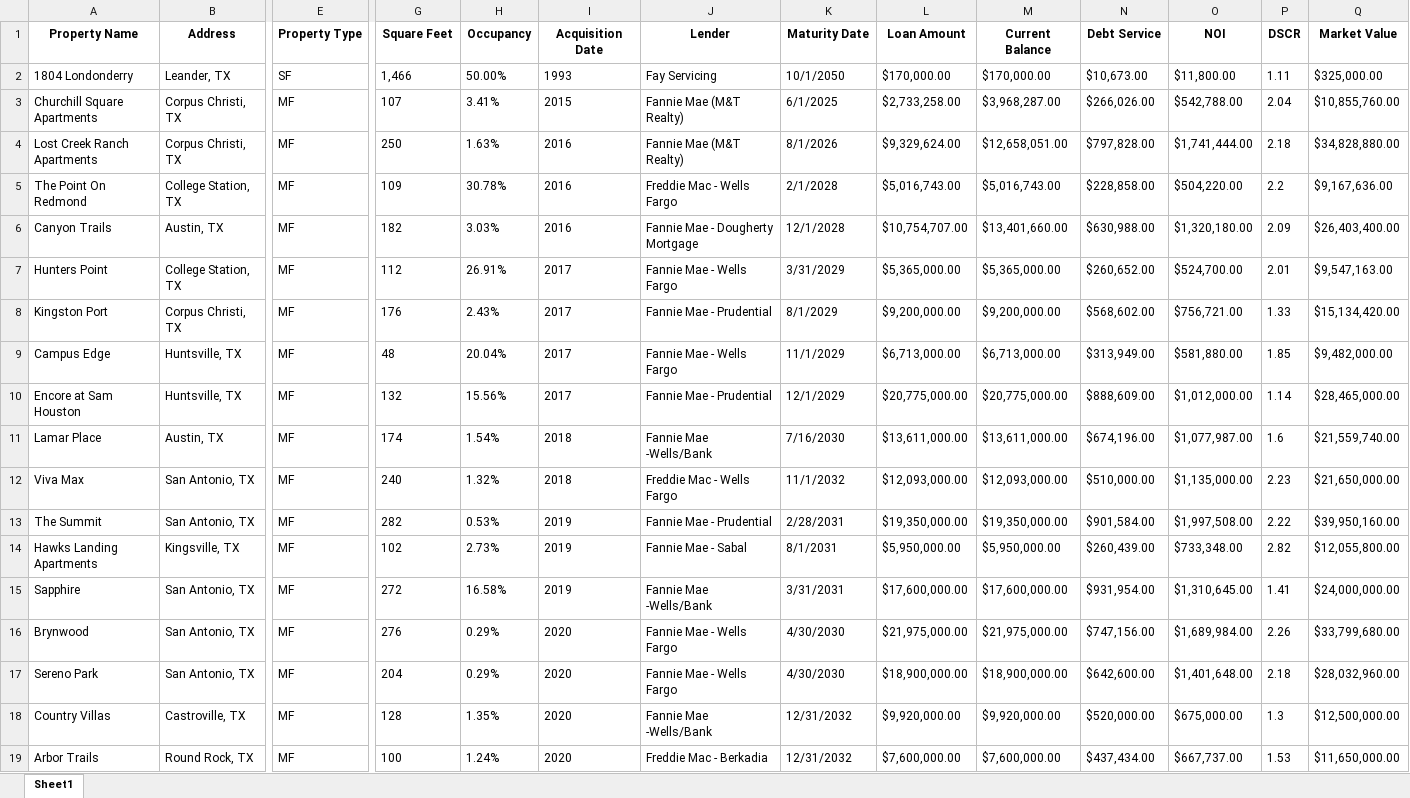
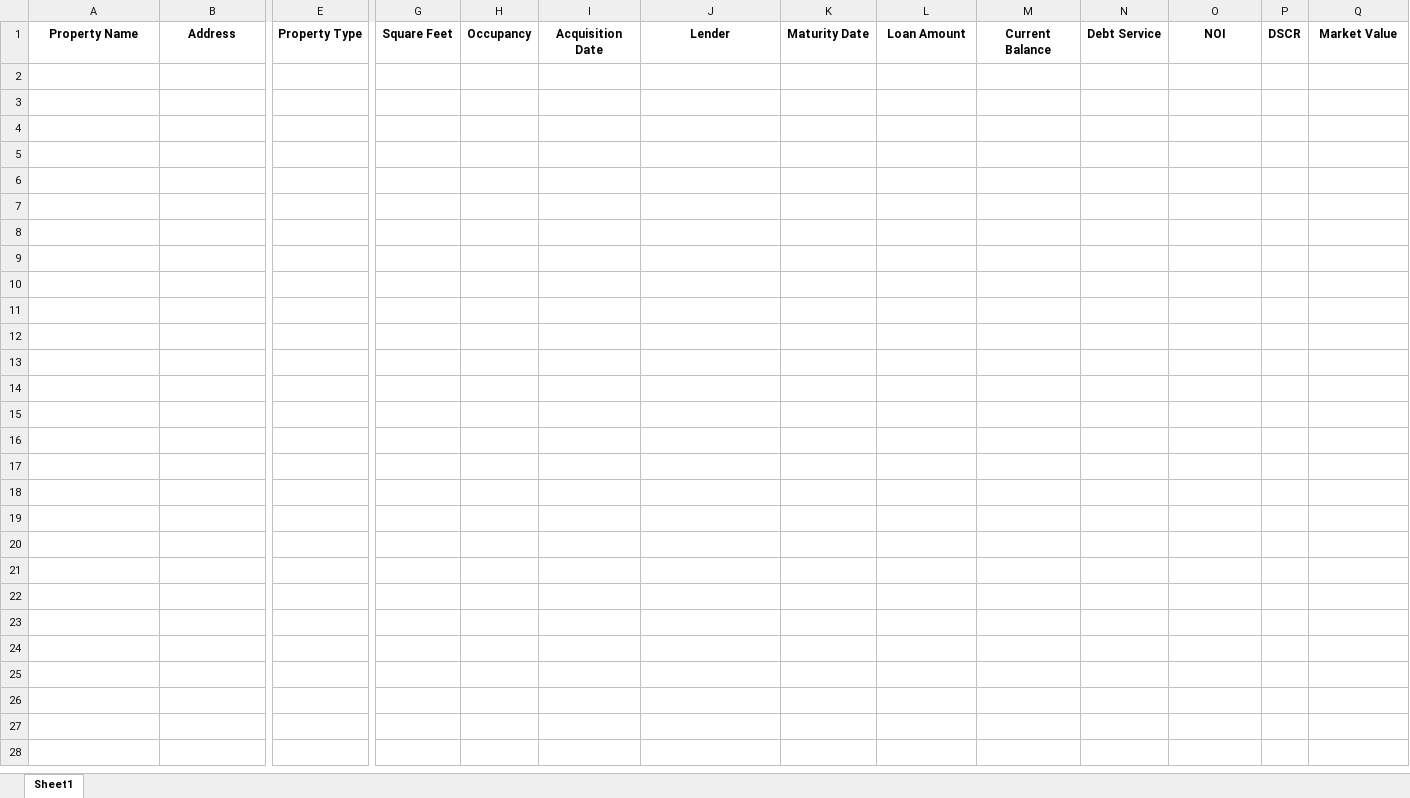
Before and after one commit to camgonzo1/ExtractSREO, an Excel workbook: ExtractSREO/Standardized-David T.xlsx, sheet Sheet1, drawn as a sheet; only a part is shown, gaps mark what is left out; values as stored, in another font and other column widths than the file's, no borders; rows hold the shown columns only; the diff covers the shown part only; the diff names each change by its address in the sheet, - before the commit and + after, or states it on an @@ line.

Commit message:
ExtractSREO.py changed to fileExtraction.py, cleaned up code

```diff
--- a/ExtractSREO/Standardized-David T.xlsx (sheet Sheet1)
+++ b/ExtractSREO/Standardized-David T.xlsx (sheet Sheet1)
-row 2: 1804 Londonderry | Leander, TX | SF | 1,466 | 50.00% | 1993 | Fay Servicing | 10/1/2050 | $170,000.00 | $170,000.00 | $10,673.00 | $11,800.00 | 1.11 | $325,000.00
-row 3: Churchill Square Apartments | Corpus Christi, TX | MF | 107 | 3.41% | 2015 | Fannie Mae (M&T Realty) | 6/1/2025 | $2,733,258.00 | $3,968,287.00 | $266,026.00 | $542,788.00 | 2.04 | $10,855,760.00
-row 4: Lost Creek Ranch Apartments | Corpus Christi, TX | MF | 250 | 1.63% | 2016 | Fannie Mae (M&T Realty) | 8/1/2026 | $9,329,624.00 | $12,658,051.00 | $797,828.00 | $1,741,444.00 | 2.18 | $34,828,880.00
-row 5: The Point On Redmond | College Station, TX | MF | 109 | 30.78% | 2016 | Freddie Mac - Wells Fargo | 2/1/2028 | $5,016,743.00 | $5,016,743.00 | $228,858.00 | $504,220.00 | 2.2 | $9,167,636.00
-row 6: Canyon Trails | Austin, TX | MF | 182 | 3.03% | 2016 | Fannie Mae - Dougherty Mortgage | 12/1/2028 | $10,754,707.00 | $13,401,660.00 | $630,988.00 | $1,320,180.00 | 2.09 | $26,403,400.00
-row 7: Hunters Point | College Station, TX | MF | 112 | 26.91% | 2017 | Fannie Mae - Wells Fargo | 3/31/2029 | $5,365,000.00 | $5,365,000.00 | $260,652.00 | $524,700.00 | 2.01 | $9,547,163.00
-row 8: Kingston Port | Corpus Christi, TX | MF | 176 | 2.43% | 2017 | Fannie Mae - Prudential | 8/1/2029 | $9,200,000.00 | $9,200,000.00 | $568,602.00 | $756,721.00 | 1.33 | $15,134,420.00
-row 9: Campus Edge | Huntsville, TX | MF | 48 | 20.04% | 2017 | Fannie Mae - Wells Fargo | 11/1/2029 | $6,713,000.00 | $6,713,000.00 | $313,949.00 | $581,880.00 | 1.85 | $9,482,000.00
-row 10: Encore at Sam Houston | Huntsville, TX | MF | 132 | 15.56% | 2017 | Fannie Mae - Prudential | 12/1/2029 | $20,775,000.00 | $20,775,000.00 | $888,609.00 | $1,012,000.00 | 1.14 | $28,465,000.00
-row 11: Lamar Place | Austin, TX | MF | 174 | 1.54% | 2018 | Fannie Mae -Wells/Bank | 7/16/2030 | $13,611,000.00 | $13,611,000.00 | $674,196.00 | $1,077,987.00 | 1.6 | $21,559,740.00
-row 12: Viva Max | San Antonio, TX | MF | 240 | 1.32% | 2018 | Freddie Mac - Wells Fargo | 11/1/2032 | $12,093,000.00 | $12,093,000.00 | $510,000.00 | $1,135,000.00 | 2.23 | $21,650,000.00
-row 13: The Summit | San Antonio, TX | MF | 282 | 0.53% | 2019 | Fannie Mae - Prudential | 2/28/2031 | $19,350,000.00 | $19,350,000.00 | $901,584.00 | $1,997,508.00 | 2.22 | $39,950,160.00
-row 14: Hawks Landing Apartments | Kingsville, TX | MF | 102 | 2.73% | 2019 | Fannie Mae - Sabal | 8/1/2031 | $5,950,000.00 | $5,950,000.00 | $260,439.00 | $733,348.00 | 2.82 | $12,055,800.00
-row 15: Sapphire | San Antonio, TX | MF | 272 | 16.58% | 2019 | Fannie Mae -Wells/Bank | 3/31/2031 | $17,600,000.00 | $17,600,000.00 | $931,954.00 | $1,310,645.00 | 1.41 | $24,000,000.00
-row 16: Brynwood | San Antonio, TX | MF | 276 | 0.29% | 2020 | Fannie Mae - Wells Fargo | 4/30/2030 | $21,975,000.00 | $21,975,000.00 | $747,156.00 | $1,689,984.00 | 2.26 | $33,799,680.00
-row 17: Sereno Park | San Antonio, TX | MF | 204 | 0.29% | 2020 | Fannie Mae - Wells Fargo | 4/30/2030 | $18,900,000.00 | $18,900,000.00 | $642,600.00 | $1,401,648.00 | 2.18 | $28,032,960.00
-row 18: Country Villas | Castroville, TX | MF | 128 | 1.35% | 2020 | Fannie Mae -Wells/Bank | 12/31/2032 | $9,920,000.00 | $9,920,000.00 | $520,000.00 | $675,000.00 | 1.3 | $12,500,000.00
-row 19: Arbor Trails | Round Rock, TX | MF | 100 | 1.24% | 2020 | Freddie Mac - Berkadia | 12/31/2032 | $7,600,000.00 | $7,600,000.00 | $437,434.00 | $667,737.00 | 1.53 | $11,650,000.00
```
Also changed, not shown: 5 removed rows elsewhere in this sheet, ExtractSREO/Standardized-2021 12 14_MWest_Debt Schedule.xlsx, ExtractSREO/Standardized-2022 Lawrence S Connor REO Schedule.xlsx, 30 other files.
